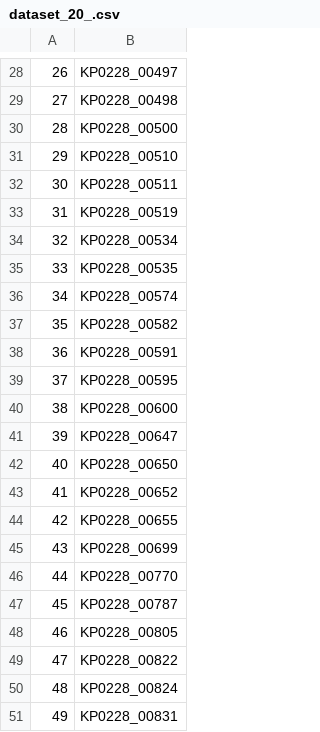
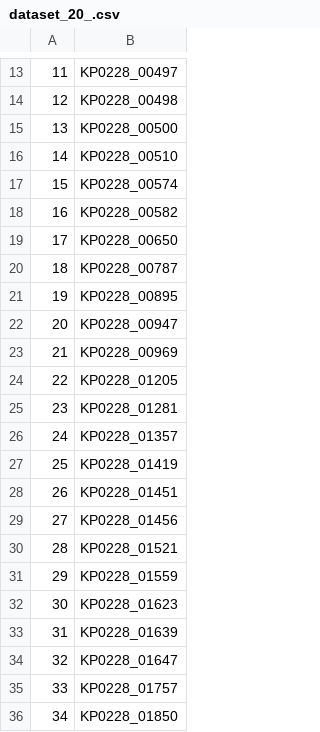
Before and after one commit to jcsn13/PredictingPRinKB, a CSV file: selected_features/dataset_20_.csv, drawn as a sheet; only a part is shown, gaps mark what is left out; the shorter side is filled out with more unchanged rows; the diff covers the shown part only; the diff names each change by its address in the sheet, - before the commit and + after, or states it on an @@ line.

```diff
--- a/selected_features/dataset_20_.csv
+++ b/selected_features/dataset_20_.csv
@@ column A renumbered from row 4 down @@
-row 32: 30 | KP0228_00511
-row 33: 31 | KP0228_00519
-row 34: 32 | KP0228_00534
-row 35: 33 | KP0228_00535
-row 38: 36 | KP0228_00591
-row 39: 37 | KP0228_00595
-row 40: 38 | KP0228_00600
-row 41: 39 | KP0228_00647
-row 43: 41 | KP0228_00652
-row 44: 42 | KP0228_00655
-row 45: 43 | KP0228_00699
-row 46: 44 | KP0228_00770
-row 48: 46 | KP0228_00805
-row 49: 47 | KP0228_00822
-row 50: 48 | KP0228_00824
-row 51: 49 | KP0228_00831
```
Also changed, not shown: 79 removed rows elsewhere in this file, selected_features/dataset_21_.csv, 20 other files.
